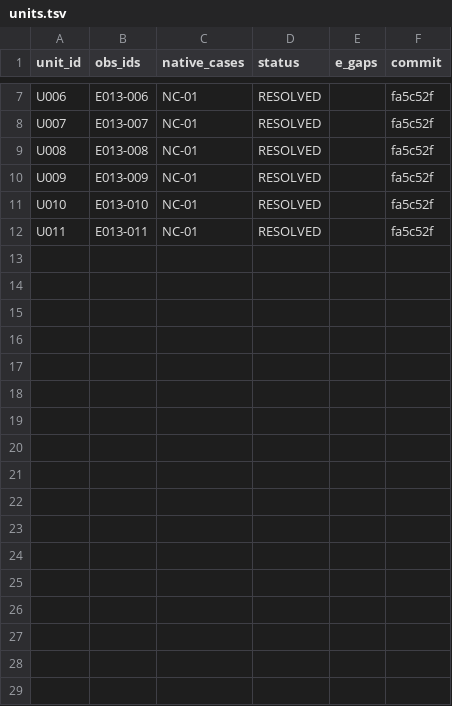
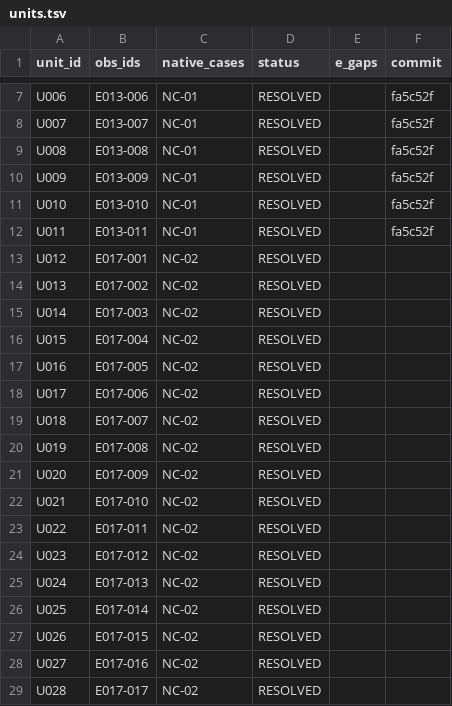
Before and after one commit to rohhj01-droid/red-team-spike, a TSV file: phase3_5/exploratory/units.tsv, drawn as a sheet; only a part is shown, gaps mark what is left out; the diff names each change by its address in the sheet, - before the commit and + after, or states it on an @@ line.

```diff
--- a/phase3_5/exploratory/units.tsv
+++ b/phase3_5/exploratory/units.tsv
+row 13: U012 | E017-001 | NC-02 | RESOLVED
+row 14: U013 | E017-002 | NC-02 | RESOLVED
+row 15: U014 | E017-003 | NC-02 | RESOLVED
+row 16: U015 | E017-004 | NC-02 | RESOLVED
+row 17: U016 | E017-005 | NC-02 | RESOLVED
+row 18: U017 | E017-006 | NC-02 | RESOLVED
+row 19: U018 | E017-007 | NC-02 | RESOLVED
+row 20: U019 | E017-008 | NC-02 | RESOLVED
+row 21: U020 | E017-009 | NC-02 | RESOLVED
+row 22: U021 | E017-010 | NC-02 | RESOLVED
+row 23: U022 | E017-011 | NC-02 | RESOLVED
+row 24: U023 | E017-012 | NC-02 | RESOLVED
+row 25: U024 | E017-013 | NC-02 | RESOLVED
+row 26: U025 | E017-014 | NC-02 | RESOLVED
+row 27: U026 | E017-015 | NC-02 | RESOLVED
+row 28: U027 | E017-016 | NC-02 | RESOLVED
+row 29: U028 | E017-017 | NC-02 | RESOLVED
```
Also changed, not shown: 3 other files.
